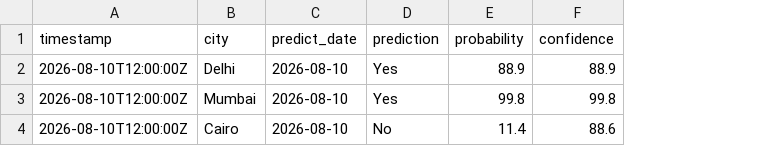
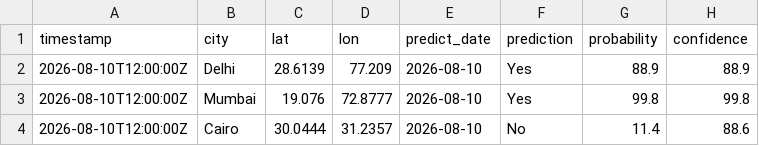
Before and after one commit to Ganesh-gsg-45/weather_pridiction, a CSV file: logs/prediction_feedback.csv, drawn as a sheet; only a part is shown; the diff names each change by its address in the sheet, - before the commit and + after, or states it on an @@ line.

Commit message:
fix(feedback): log exact lat/lon coordinates in prediction feedback and use direct coordinates for historical outcome verification

```diff
--- a/logs/prediction_feedback.csv
+++ b/logs/prediction_feedback.csv
+column C (lat), rows 2-4: 28.6139 | 19.076 | 30.0444
+column D (lon), rows 2-4: 77.209 | 72.8777 | 31.2357
```
Also changed, not shown: 2 other files.
